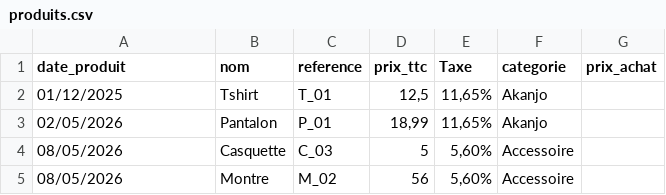
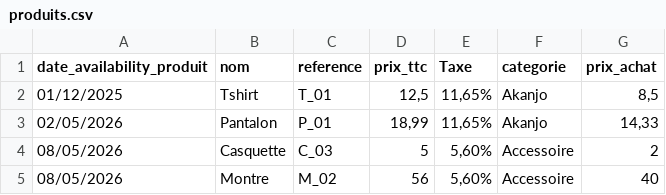
Before and after one commit to Lapatia48/new-app2.0, a CSV file: data/produits.csv, drawn as a sheet.

```diff
--- a/data/produits.csv
+++ b/data/produits.csv
@@ -1,5 +1,5 @@
-date_produit,nom,reference,prix_ttc,Taxe,categorie,prix_achat
-01/12/2025,Tshirt,T_01,"12,5","11,65%",Akanjo,
-02/05/2026,Pantalon,P_01,"18,99","11,65%",Akanjo,
-08/05/2026,Casquette,C_03,5,"5,60%",Accessoire,
-08/05/2026,Montre,M_02,56,"5,60%",Accessoire,
+date_availability_produit,nom,reference,prix_ttc,Taxe,categorie,prix_achat
+01/12/2025,Tshirt,T_01,"12,5","11,65%",Akanjo,"8,5"
+02/05/2026,Pantalon,P_01,"18,99","11,65%",Akanjo,"14,33"
+08/05/2026,Casquette,C_03,5,"5,60%",Accessoire,2
+08/05/2026,Montre,M_02,56,"5,60%",Accessoire,40
```
Also changed, not shown: data/commande.csv, 6 other files.
